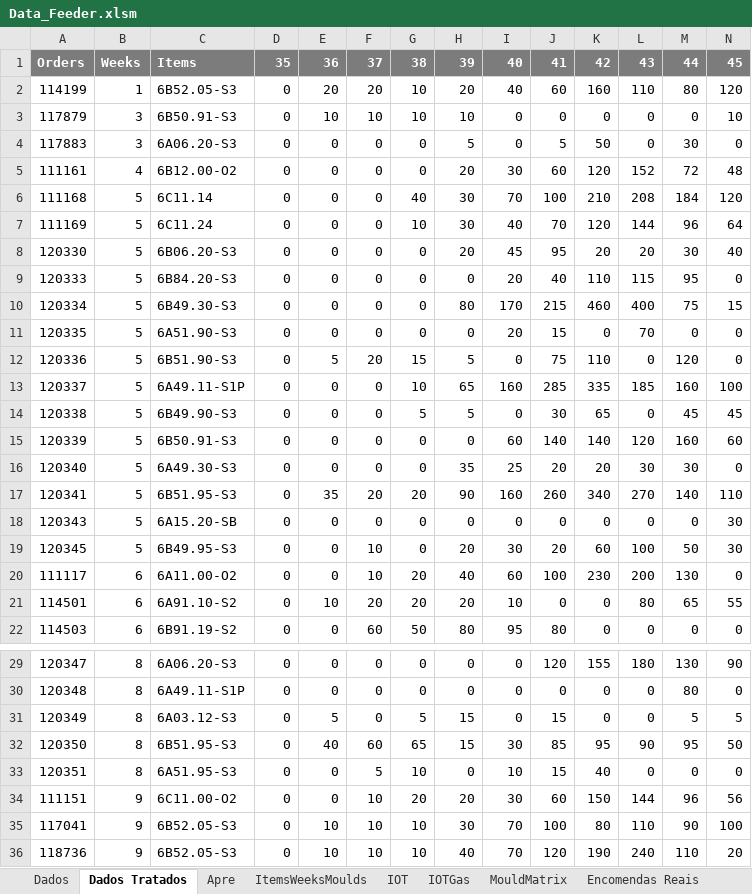
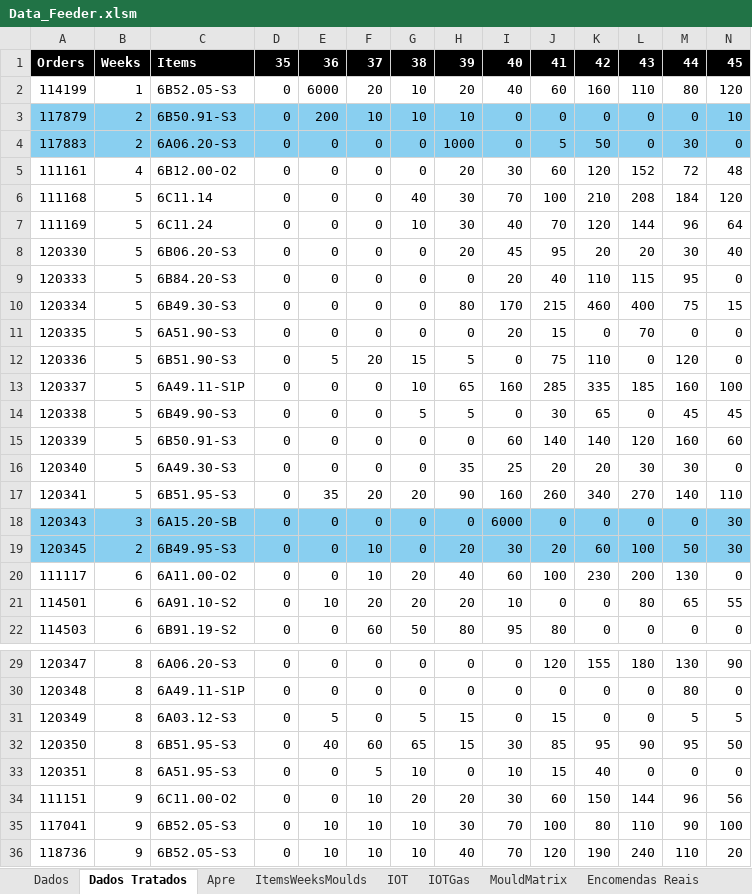
Before and after one commit to CAVMoreira/LotSizing-Problem, an Excel workbook: Standard LotSizing AMF/Data_Feeder.xlsm, sheet Dados Tratados, drawn as a sheet; only a part is shown, gaps mark what is left out; values as stored, in another font and other column widths than the file's, no borders; charts and pictures and conditional formats not drawn; the diff covers the shown part only; the diff names each change by its address in the sheet, - before the commit and + after, or states it on an @@ line.

```diff
--- a/Standard LotSizing AMF/Data_Feeder.xlsm (sheet Dados Tratados)
+++ b/Standard LotSizing AMF/Data_Feeder.xlsm (sheet Dados Tratados)
-A1:N1 fill: #7C7C7C
+A1:N1 fill: #000000
-E2: 20
+E2: 6000
-A3:N4 fill: none
+A3:N4 fill: #89CFF0
-B3:B4: 3
+B3:B4: 2
-E3: 10
+E3: 200
-H4: 5
+H4: 1000
-A18:N19 fill: none
+A18:N19 fill: #89CFF0
-B18: 5
+B18: 3
-I18: 0
+I18: 6000
-B19: 5
+B19: 2
```
Also changed, not shown: cell formats elsewhere in this sheet, sheet Dados, Dados Reais/Matriz dos Moldes.xlsx, Standard LotSizing AMF/Results.xlsx, 2 other files.
